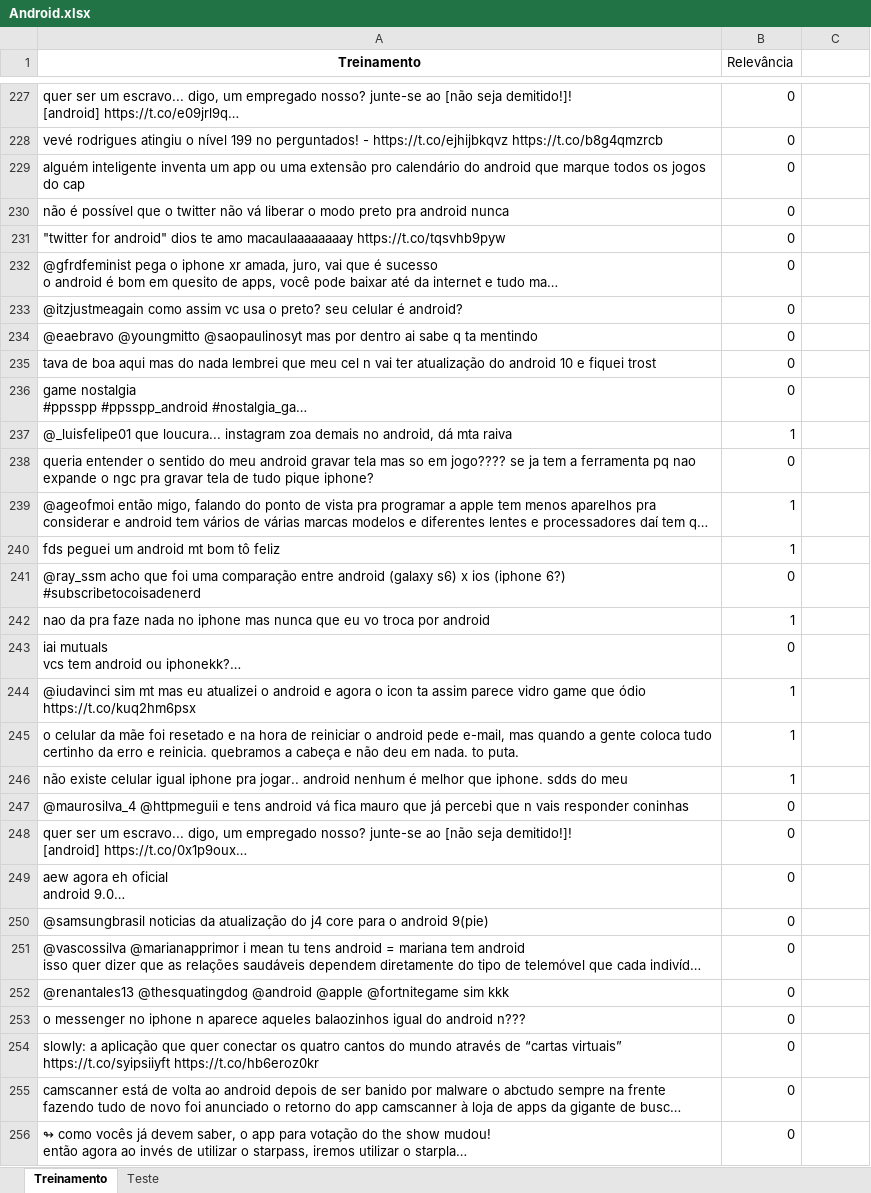
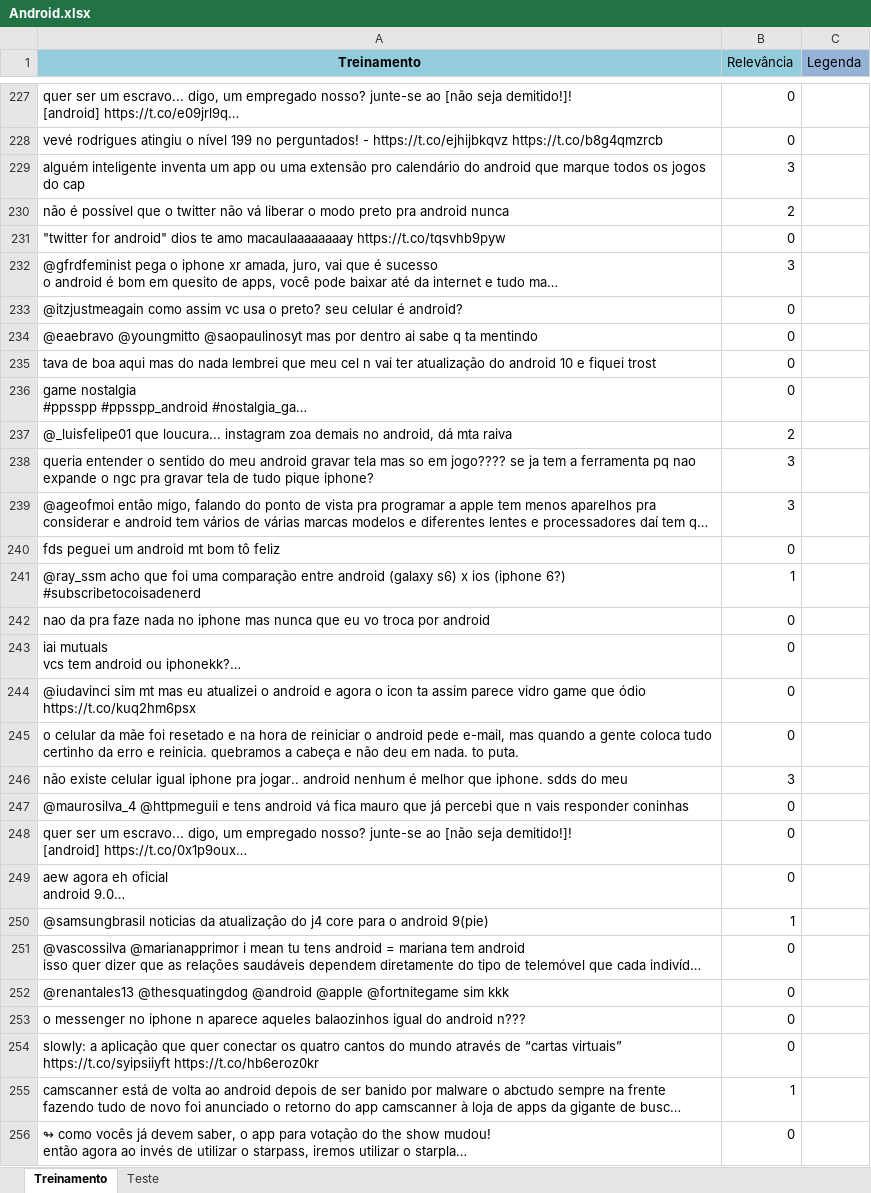
Before and after one commit to gabriellaec/CieDados-Projeto2, an Excel workbook: Android.xlsx, sheet Treinamento, drawn as a sheet; only a part is shown, gaps mark what is left out; long unchanged cells end in …; values as stored, in another font and other column widths than the file's, no borders; the diff covers the shown part only; the diff names each change by its address in the sheet, - before the commit and + after, or states it on an @@ line.

```diff
--- a/Android.xlsx (sheet Treinamento)
+++ b/Android.xlsx (sheet Treinamento)
-A1:B1 fill: none
+A1:B1 fill: #93CDDD
-C1: (empty)
+C1: Legenda
-C1 fill: none
+C1 fill: #95B3D7
-B229 (Relevância): 0
+B229 (Relevância): 3
-B230 (Relevância): 0
+B230 (Relevância): 2
-B232 (Relevância): 0
+B232 (Relevância): 3
-B237 (Relevância): 1
+B237 (Relevância): 2
-B238 (Relevância): 0
+B238 (Relevância): 3
-B239 (Relevância): 1
+B239 (Relevância): 3
-B240 (Relevância): 1
+B240 (Relevância): 0
-B241 (Relevância): 0
+B241 (Relevância): 1
-B242 (Relevância): 1
+B242 (Relevância): 0
-B244:B245 (Relevância): 1
+B244:B245 (Relevância): 0
-B246 (Relevância): 1
+B246 (Relevância): 3
-B250 (Relevância): 0
+B250 (Relevância): 1
-B255 (Relevância): 0
+B255 (Relevância): 1
```
Also changed, not shown: 168 edited cells and cell formats elsewhere in this sheet, sheet Teste.
